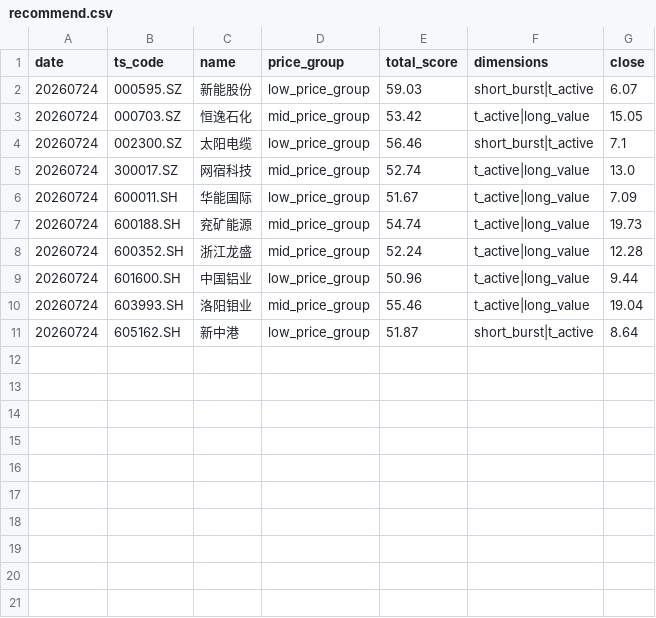
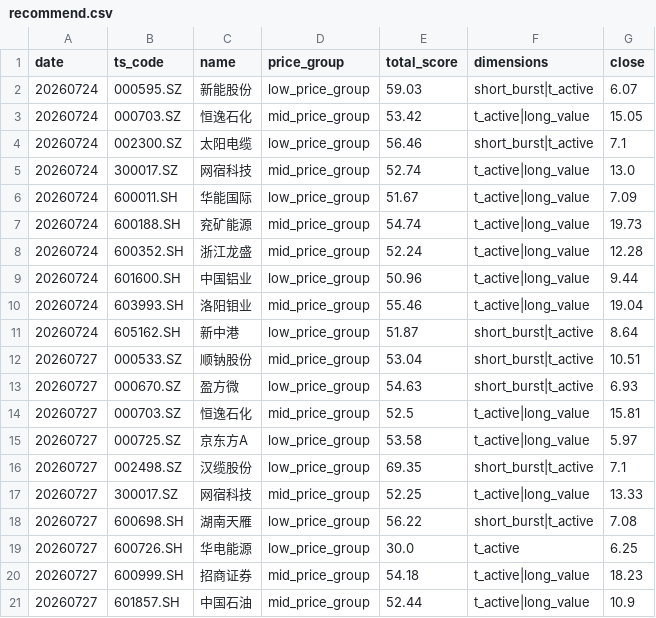
Before and after one commit to daoyezongzi/TradeEye, a CSV file: data/signals/recommend.csv, drawn as a sheet.

```diff
--- a/data/signals/recommend.csv
+++ b/data/signals/recommend.csv
@@ -11 +11,11 @@ date,ts_code,name,price_group,total_score,dimensions,close
 20260724,605162.SH,新中港,low_price_group,51.87,short_burst|t_active,8.64
+20260727,000533.SZ,顺钠股份,mid_price_group,53.04,short_burst|t_active,10.51
+20260727,000670.SZ,盈方微,low_price_group,54.63,short_burst|t_active,6.93
+20260727,000703.SZ,恒逸石化,mid_price_group,52.5,t_active|long_value,15.81
+20260727,000725.SZ,京东方A,low_price_group,53.58,t_active|long_value,5.97
+20260727,002498.SZ,汉缆股份,low_price_group,69.35,short_burst|t_active,7.1
+20260727,300017.SZ,网宿科技,mid_price_group,52.25,t_active|long_value,13.33
+20260727,600698.SH,湖南天雁,low_price_group,56.22,short_burst|t_active,7.08
+20260727,600726.SH,华电能源,low_price_group,30.0,t_active,6.25
+20260727,600999.SH,招商证券,mid_price_group,54.18,t_active|long_value,18.23
+20260727,601857.SH,中国石油,mid_price_group,52.44,t_active|long_value,10.9
```
